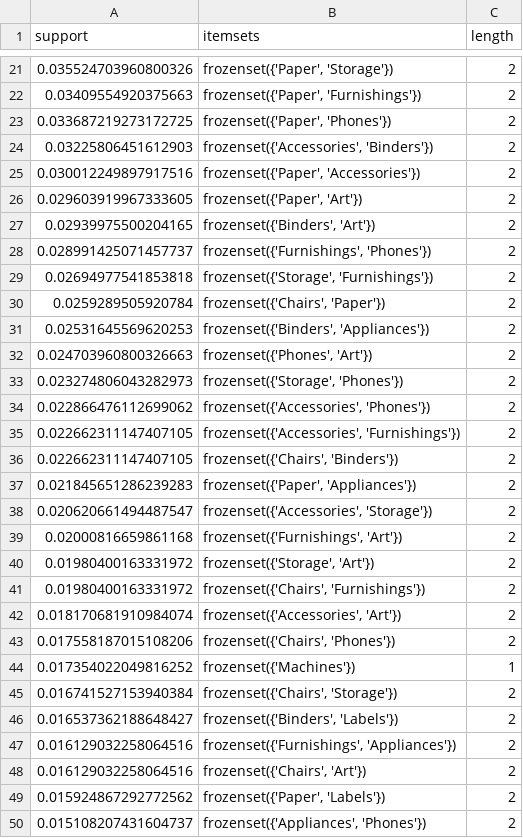
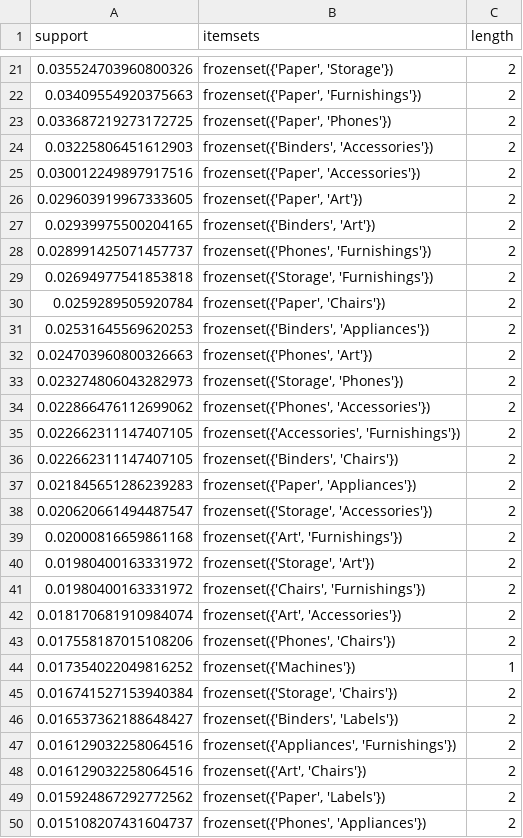
Before and after one commit to hung981vpp/supermarket_sales_analysis, a CSV file: outputs/tables/frequent_itemsets.csv, drawn as a sheet; only a part is shown, gaps mark what is left out; the diff covers the shown part only.

```diff
--- a/outputs/tables/frequent_itemsets.csv
+++ b/outputs/tables/frequent_itemsets.csv
@@ -23,3 +23,3 @@ support,itemsets,length
 0.033687219273172725,"frozenset({'Paper', 'Phones'})",2
-0.03225806451612903,"frozenset({'Accessories', 'Binders'})",2
+0.03225806451612903,"frozenset({'Binders', 'Accessories'})",2
 0.030012249897917516,"frozenset({'Paper', 'Accessories'})",2
@@ -27,5 +27,5 @@ support,itemsets,length
 0.02939975500204165,"frozenset({'Binders', 'Art'})",2
-0.028991425071457737,"frozenset({'Furnishings', 'Phones'})",2
+0.028991425071457737,"frozenset({'Phones', 'Furnishings'})",2
 0.02694977541853818,"frozenset({'Storage', 'Furnishings'})",2
-0.0259289505920784,"frozenset({'Chairs', 'Paper'})",2
+0.0259289505920784,"frozenset({'Paper', 'Chairs'})",2
 0.02531645569620253,"frozenset({'Binders', 'Appliances'})",2
@@ -33,18 +33,18 @@ support,itemsets,length
 0.023274806043282973,"frozenset({'Storage', 'Phones'})",2
-0.022866476112699062,"frozenset({'Accessories', 'Phones'})",2
+0.022866476112699062,"frozenset({'Phones', 'Accessories'})",2
 0.022662311147407105,"frozenset({'Accessories', 'Furnishings'})",2
-0.022662311147407105,"frozenset({'Chairs', 'Binders'})",2
+0.022662311147407105,"frozenset({'Binders', 'Chairs'})",2
 0.021845651286239283,"frozenset({'Paper', 'Appliances'})",2
-0.020620661494487547,"frozenset({'Accessories', 'Storage'})",2
-0.02000816659861168,"frozenset({'Furnishings', 'Art'})",2
+0.020620661494487547,"frozenset({'Storage', 'Accessories'})",2
+0.02000816659861168,"frozenset({'Art', 'Furnishings'})",2
 0.01980400163331972,"frozenset({'Storage', 'Art'})",2
 0.01980400163331972,"frozenset({'Chairs', 'Furnishings'})",2
-0.018170681910984074,"frozenset({'Accessories', 'Art'})",2
-0.017558187015108206,"frozenset({'Chairs', 'Phones'})",2
+0.018170681910984074,"frozenset({'Art', 'Accessories'})",2
+0.017558187015108206,"frozenset({'Phones', 'Chairs'})",2
 0.017354022049816252,frozenset({'Machines'}),1
-0.016741527153940384,"frozenset({'Chairs', 'Storage'})",2
+0.016741527153940384,"frozenset({'Storage', 'Chairs'})",2
 0.016537362188648427,"frozenset({'Binders', 'Labels'})",2
-0.016129032258064516,"frozenset({'Furnishings', 'Appliances'})",2
-0.016129032258064516,"frozenset({'Chairs', 'Art'})",2
+0.016129032258064516,"frozenset({'Appliances', 'Furnishings'})",2
+0.016129032258064516,"frozenset({'Art', 'Chairs'})",2
 0.015924867292772562,"frozenset({'Paper', 'Labels'})",2
-0.015108207431604737,"frozenset({'Appliances', 'Phones'})",2
+0.015108207431604737,"frozenset({'Phones', 'Appliances'})",2
```
Also changed, not shown: 1 edited cell elsewhere in this file, 28 other files.
